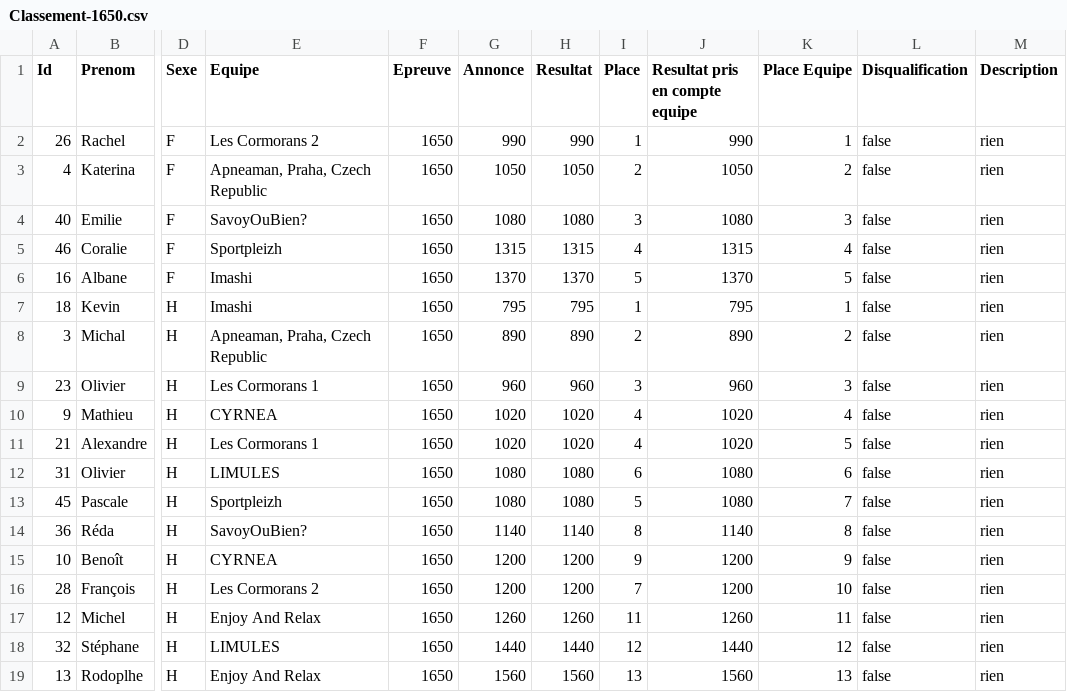
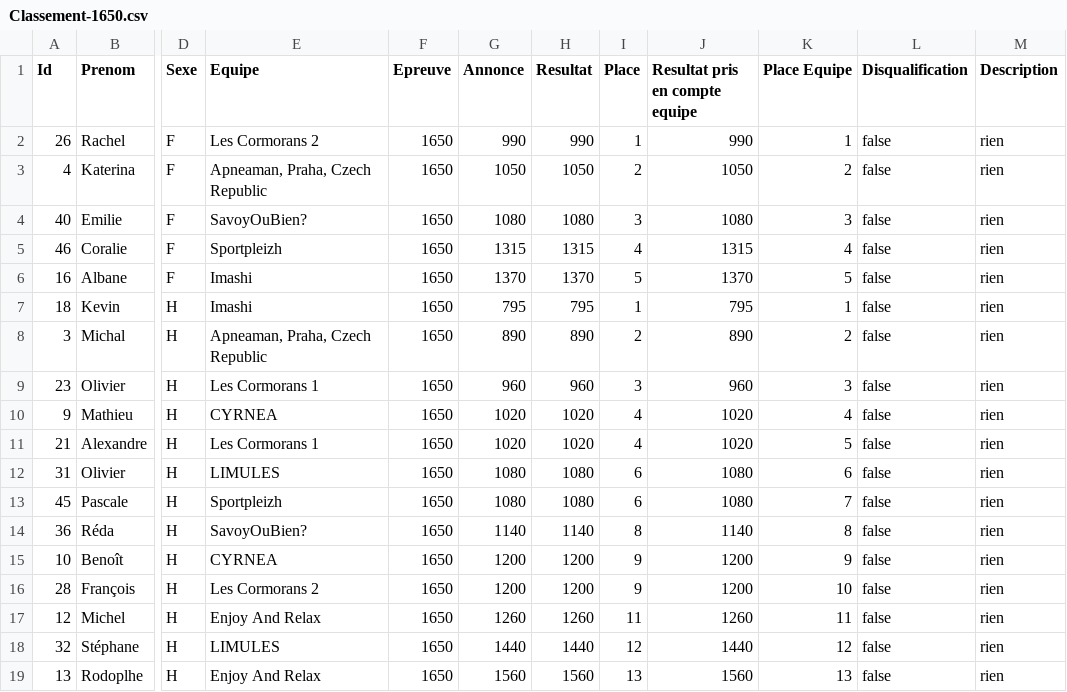
Before and after one commit to neokama/OpenApneeLyon, a CSV file: bin/export/Classement-1650.csv, drawn as a sheet; only a part is shown, gaps mark what is left out; the diff names each change by its address in the sheet, - before the commit and + after, or states it on an @@ line.

```diff
--- a/bin/export/Classement-1650.csv
+++ b/bin/export/Classement-1650.csv
-I13 (Place): 5
+I13 (Place): 6
-I16 (Place): 7
+I16 (Place): 9
```
Also changed, not shown: bin/export/Classement-Equipe.csv, bin/export/Classement-dnf.csv, 6 other files.
